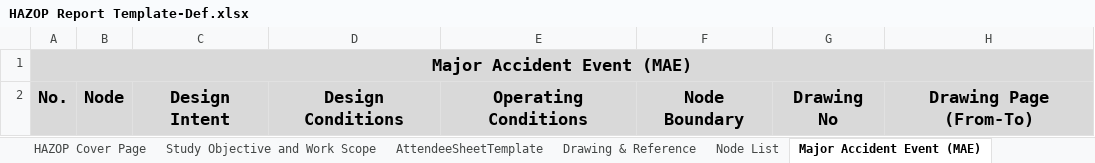
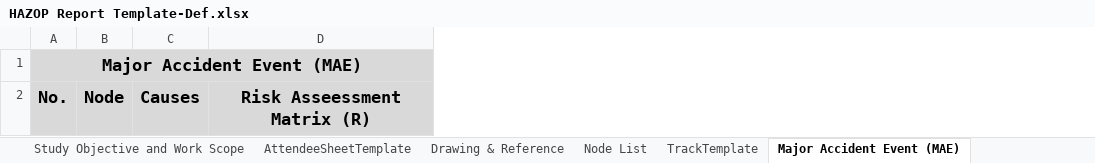
Before and after one commit to kuluwat/dotnet6-epha-api, an Excel workbook: dotnet6-epha-api/wwwroot/AttachedFileTemp/HAZOP Report Template-Def.xlsx, sheet Major Accident Event (MAE), drawn as a sheet; values as stored, in another font and other column widths than the file's, no borders; removed rows and columns are numbered as before the commit, all else as after; the diff names each change by its address in the sheet, - before the commit and + after, or states it on an @@ line.

```diff
--- a/dotnet6-epha-api/wwwroot/AttachedFileTemp/HAZOP Report Template-Def.xlsx (sheet Major Accident Event (MAE))
+++ b/dotnet6-epha-api/wwwroot/AttachedFileTemp/HAZOP Report Template-Def.xlsx (sheet Major Accident Event (MAE))
-column C, row 2: Design Intent
-column D, row 2: Design Conditions
-column E, row 2: Operating Conditions
-column F, row 2: Node Boundary
-column G, row 2: Drawing No
-column H, row 2: Drawing Page (From-To)
+column C, row 2: Causes
+column D, row 2: Risk Asseessment Matrix (R)
```
Also changed, not shown: sheet Risk Assessment Matrix, sheet AttendeeSheetTemplate, other sheet tabs, dotnet6-epha-api/wwwroot/AttachedFileTemp/HAZOP Report Template.xlsx, 31 other files.
